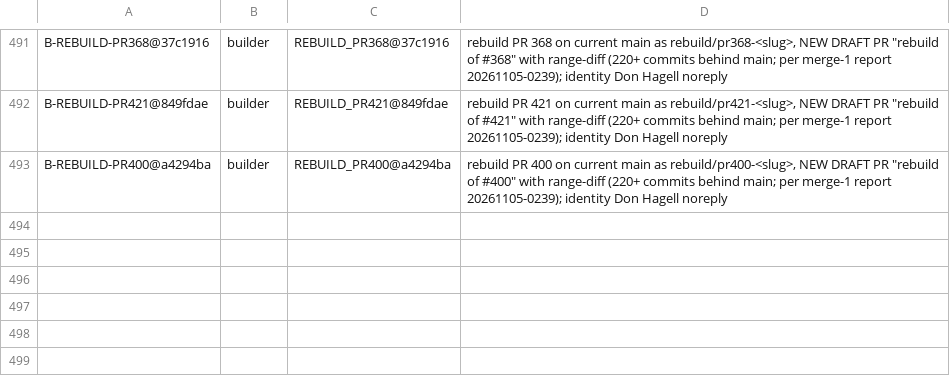
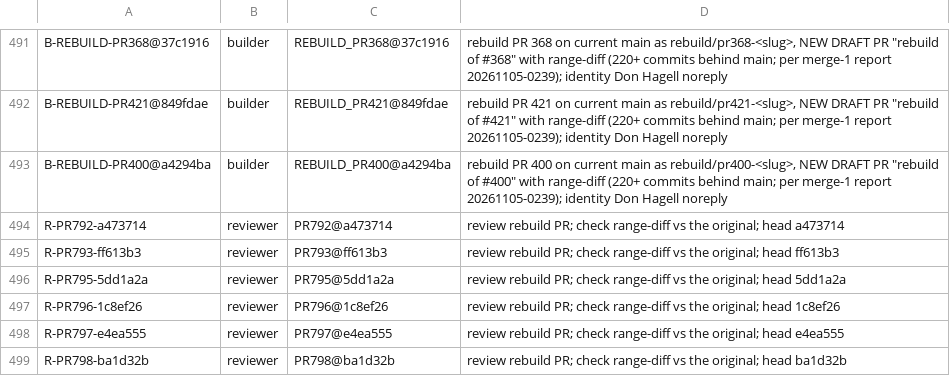
Before and after one commit to SpinStateLabs/field-platform, a TSV file: comms/WORKLIST.tsv, drawn as a sheet; only a part is shown, gaps mark what is left out; the diff names each change by its address in the sheet, - before the commit and + after, or states it on an @@ line.

Commit message:
comms: reviewer items for rebuild PRs

```diff
--- a/comms/WORKLIST.tsv
+++ b/comms/WORKLIST.tsv
+row 494: R-PR792-a473714 | reviewer | PR792@a473714 | review rebuild PR; check range-diff vs the original; head a473714
+row 495: R-PR793-ff613b3 | reviewer | PR793@ff613b3 | review rebuild PR; check range-diff vs the original; head ff613b3
+row 496: R-PR795-5dd1a2a | reviewer | PR795@5dd1a2a | review rebuild PR; check range-diff vs the original; head 5dd1a2a
+row 497: R-PR796-1c8ef26 | reviewer | PR796@1c8ef26 | review rebuild PR; check range-diff vs the original; head 1c8ef26
+row 498: R-PR797-e4ea555 | reviewer | PR797@e4ea555 | review rebuild PR; check range-diff vs the original; head e4ea555
+row 499: R-PR798-ba1d32b | reviewer | PR798@ba1d32b | review rebuild PR; check range-diff vs the original; head ba1d32b
```
